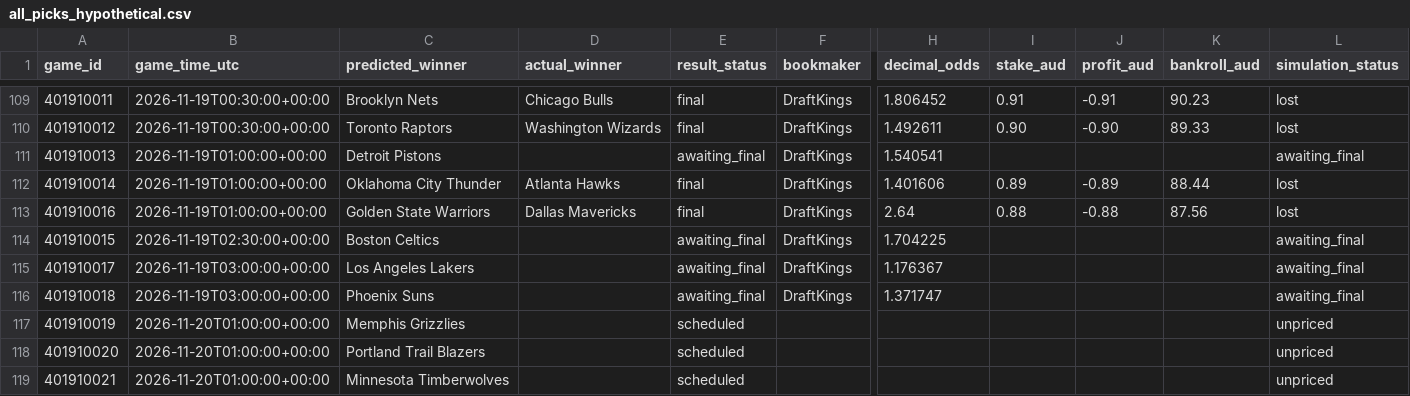
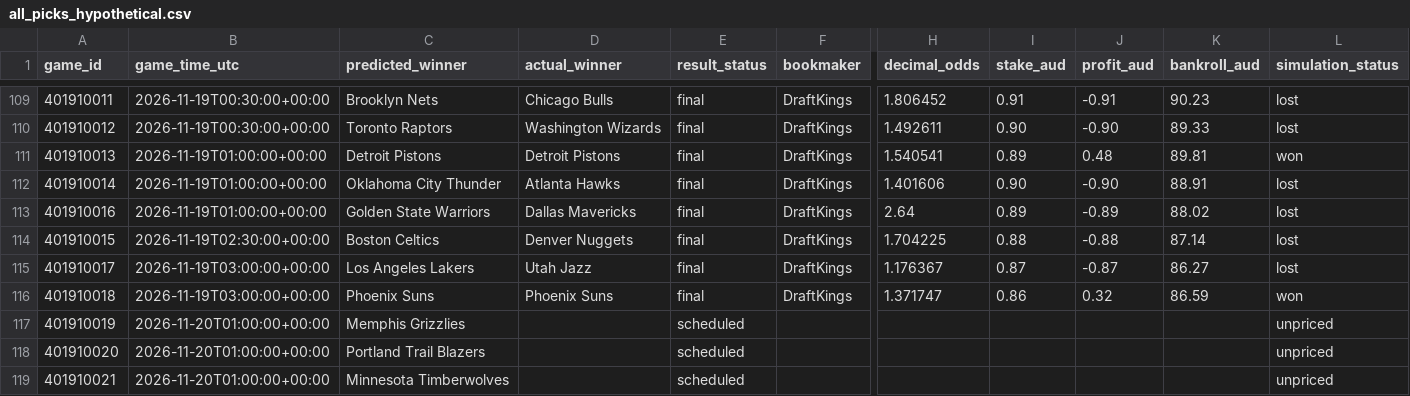
Before and after one commit to kensu-kimsu/nbamoneyprinter, a CSV file: research/prediction_results/all_picks_hypothetical.csv, drawn as a sheet; only a part is shown, gaps mark what is left out; the diff names each change by its address in the sheet, - before the commit and + after, or states it on an @@ line.

```diff
--- a/research/prediction_results/all_picks_hypothetical.csv
+++ b/research/prediction_results/all_picks_hypothetical.csv
-D111 (actual_winner): (empty)
+D111 (actual_winner): Detroit Pistons
-E111 (result_status): awaiting_final
+E111 (result_status): final
-I111 (stake_aud): (empty)
+I111 (stake_aud): 0.89
-J111 (profit_aud): (empty)
+J111 (profit_aud): 0.48
-K111 (bankroll_aud): (empty)
+K111 (bankroll_aud): 89.81
-L111 (simulation_status): awaiting_final
+L111 (simulation_status): won
-I112 (stake_aud): 0.89
+I112 (stake_aud): 0.90
-J112 (profit_aud): -0.89
+J112 (profit_aud): -0.90
-K112 (bankroll_aud): 88.44
+K112 (bankroll_aud): 88.91
-I113 (stake_aud): 0.88
+I113 (stake_aud): 0.89
-J113 (profit_aud): -0.88
+J113 (profit_aud): -0.89
-K113 (bankroll_aud): 87.56
+K113 (bankroll_aud): 88.02
-D114 (actual_winner): (empty)
+D114 (actual_winner): Denver Nuggets
-E114:E116 (result_status): awaiting_final
+E114:E116 (result_status): final
-I114 (stake_aud): (empty)
+I114 (stake_aud): 0.88
-J114 (profit_aud): (empty)
+J114 (profit_aud): -0.88
-K114 (bankroll_aud): (empty)
+K114 (bankroll_aud): 87.14
-L114:L115 (simulation_status): awaiting_final
+L114:L115 (simulation_status): lost
-D115 (actual_winner): (empty)
+D115 (actual_winner): Utah Jazz
-I115 (stake_aud): (empty)
+I115 (stake_aud): 0.87
-J115 (profit_aud): (empty)
+J115 (profit_aud): -0.87
-K115 (bankroll_aud): (empty)
+K115 (bankroll_aud): 86.27
-D116 (actual_winner): (empty)
+D116 (actual_winner): Phoenix Suns
-I116 (stake_aud): (empty)
+I116 (stake_aud): 0.86
-J116 (profit_aud): (empty)
+J116 (profit_aud): 0.32
-K116 (bankroll_aud): (empty)
+K116 (bankroll_aud): 86.59
-L116 (simulation_status): awaiting_final
+L116 (simulation_status): won
```
Also changed, not shown: research/prediction_results/all_predictions.csv, research/prediction_results/bankroll_daily_history.csv, 3 other files.
